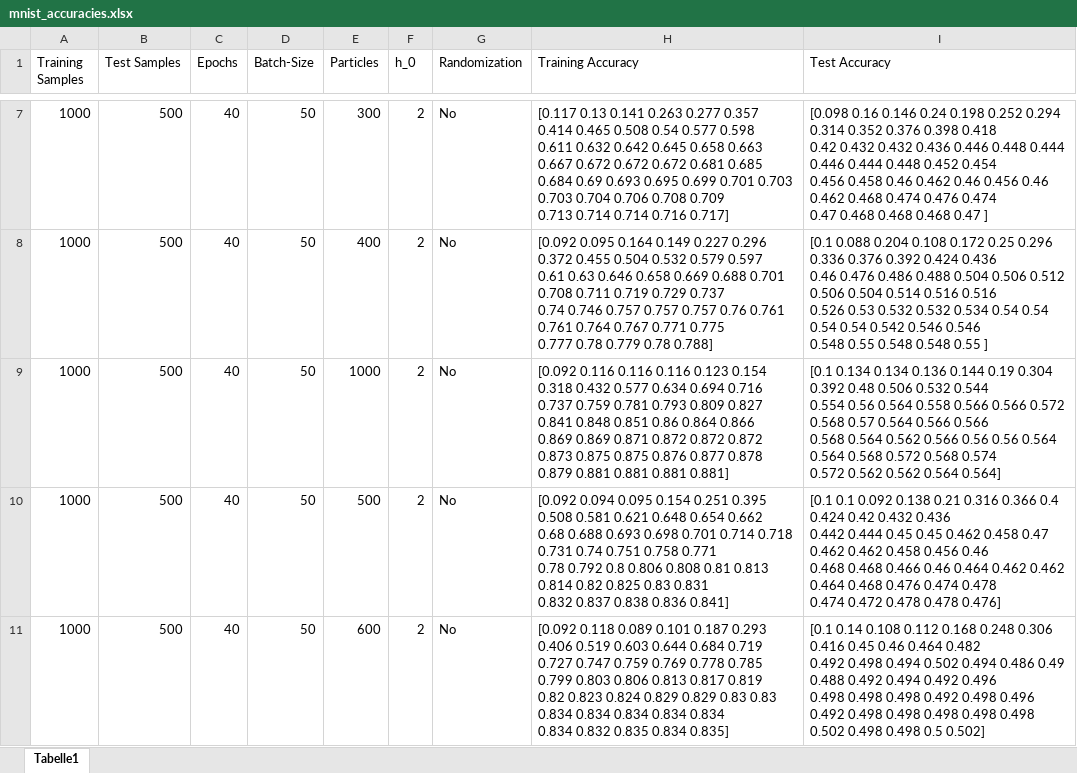
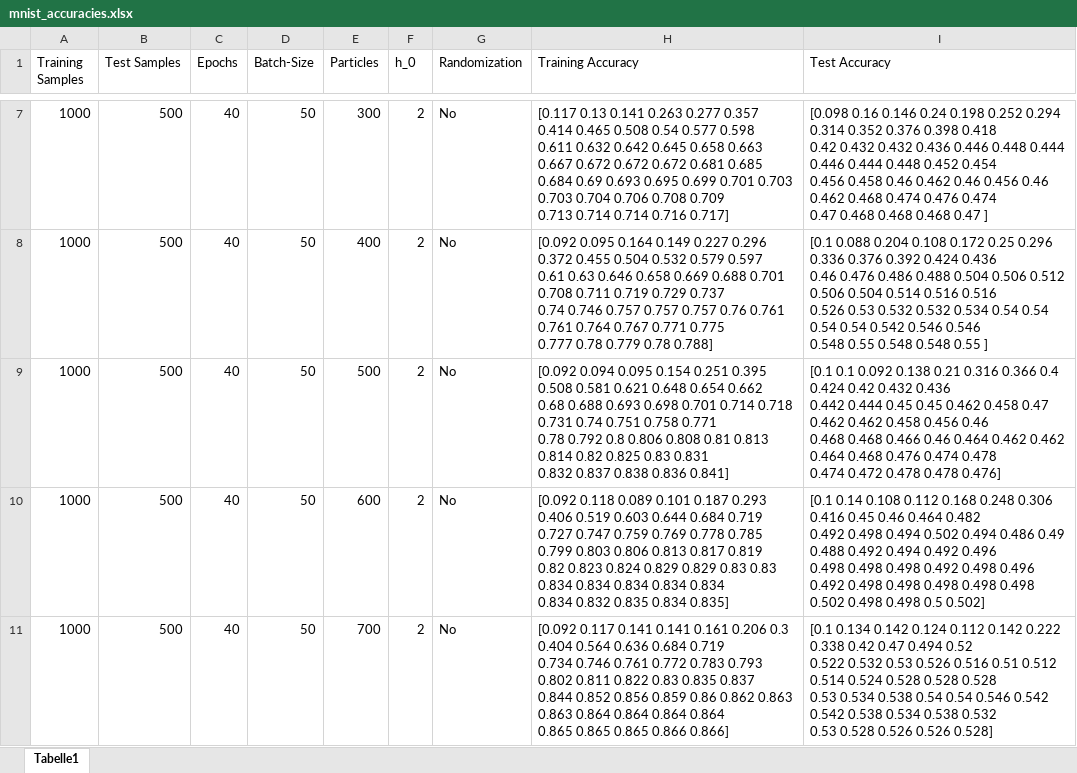
Before and after one commit to moritzlauff/thesis_programming, an Excel workbook: models/mnist_accuracies.xlsx, sheet Tabelle1, drawn as a sheet; only a part is shown, gaps mark what is left out; the shorter side is filled out with more unchanged rows; values as stored, in another font and other column widths than the file's, no borders; ↵ is a line break in a cell; the diff names each change by its address in the sheet, - before the commit and + after, or states it on an @@ line.

```diff
--- a/models/mnist_accuracies.xlsx (sheet Tabelle1)
+++ b/models/mnist_accuracies.xlsx (sheet Tabelle1)
-row 9: 1000 | 500 | 40 | 50 | 1000 | 2 | No | [0.092 0.116 0.116 0.116 0.123 0.154 0.318 0.432 0.577 0.634 0.694 0.716 ↵ 0.737 0.759 0.781 0.793 0.809 0.827 0.841 0.848 0.851 0.86 0.864 0.866 ↵ 0.869 0.869 0.871 0.872 0.872 0.872 0.873 0.875 0.875 0.876 0.877 0.878 ↵ 0.879 0.881 0.881 0.881 0.881] | [0.1 0.134 0.134 0.136 0.144 0.19 0.304 0.392 0.48 0.506 0.532 0.544 ↵ 0.554 0.56 0.564 0.558 0.566 0.566 0.572 0.568 0.57 0.564 0.566 0.566 ↵ 0.568 0.564 0.562 0.566 0.56 0.56 0.564 0.564 0.568 0.572 0.568 0.574 ↵ 0.572 0.562 0.562 0.564 0.564]
```
Also changed, not shown: 2 other files.
